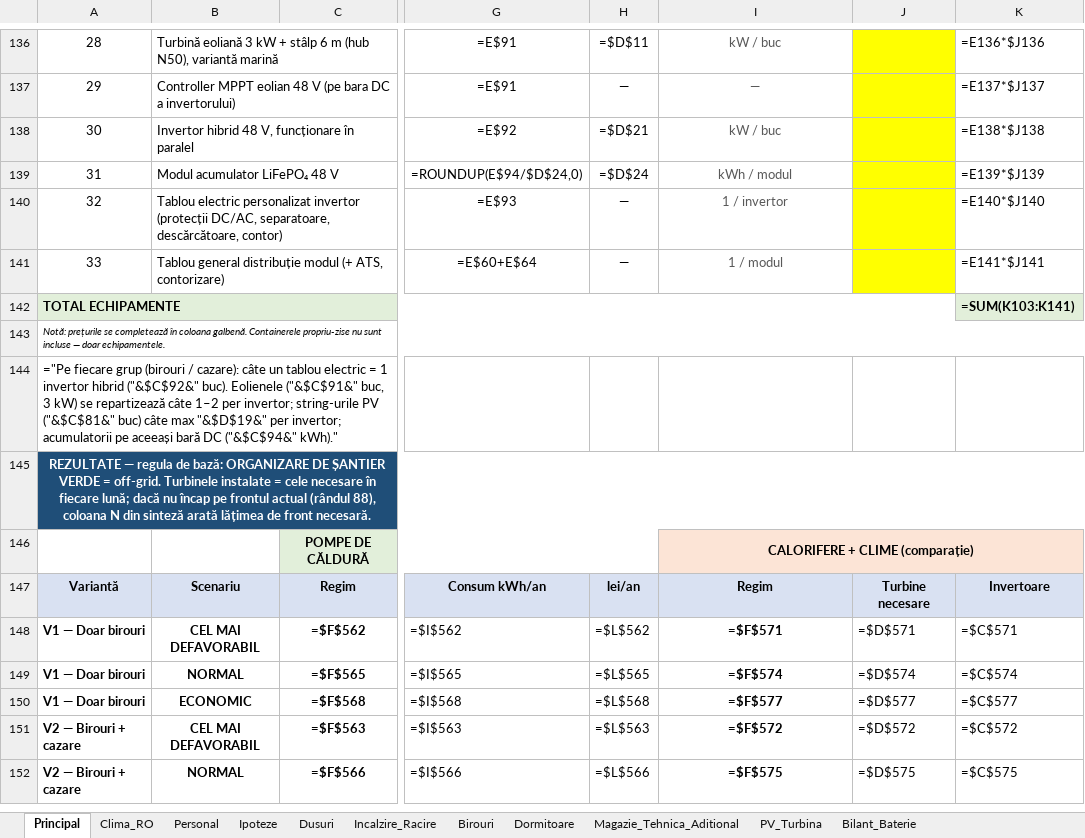
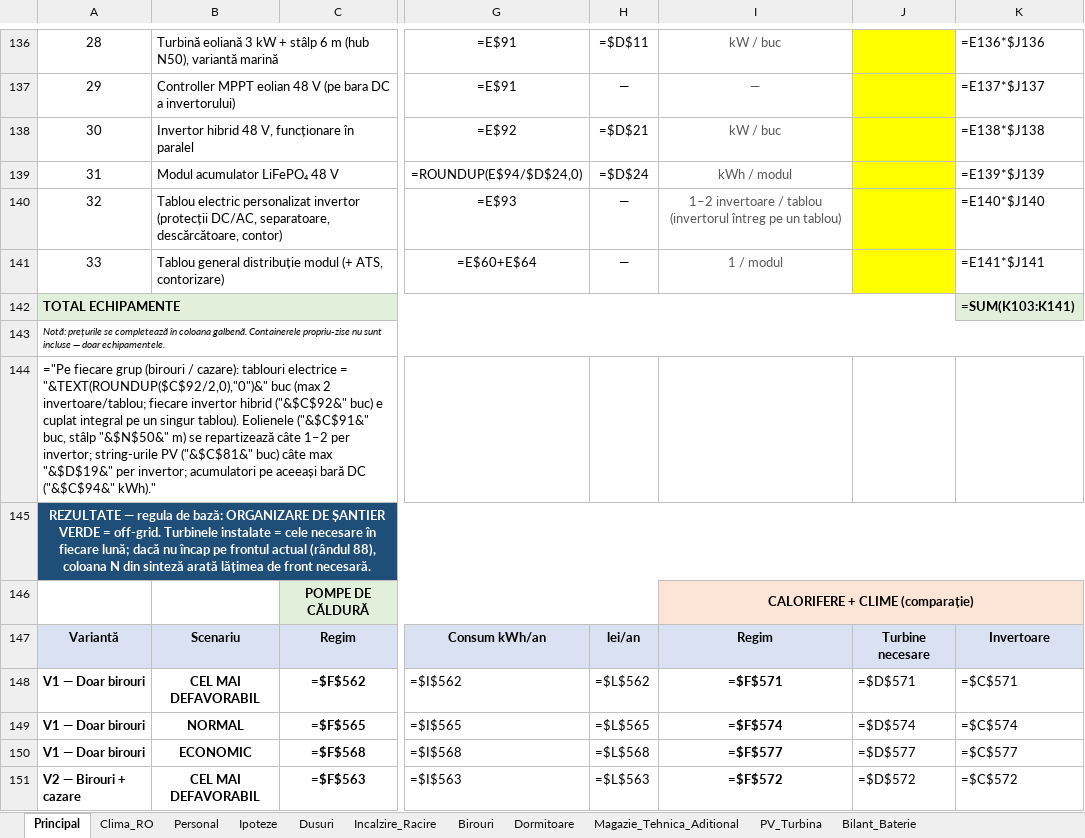
Before and after one commit to Lazar-Max/Director-O-S-V, an Excel workbook: 07.11.2026/07.11.2026.Organizare_Santier_Calcul_v4.xlsx, sheet Principal, drawn as a sheet; only a part is shown, gaps mark what is left out; the shorter side is filled out with more unchanged rows; values as stored, in another font and other column widths than the file's, no borders; formulas without a stored value are shown as written; the diff names each change by its address in the sheet, - before the commit and + after, or states it on an @@ line.

Commit message:
v4: tablouri = ceil(invertoare/2) — max 2 invertoare/tablou, invertorul întreg pe un singur tablou (niciodată splitat)
Co-authored-by: Lazar-Max <Lazar-Max@users.noreply.github.com>

```diff
--- a/07.11.2026/07.11.2026.Organizare_Santier_Calcul_v4.xlsx (sheet Principal)
+++ b/07.11.2026/07.11.2026.Organizare_Santier_Calcul_v4.xlsx (sheet Principal)
-I140: 1 / invertor
+I140: 1–2 invertoare / tablou (invertorul întreg pe un tablou)
-A144: …/ cazare): câte un tablou electric = 1 invertor hibrid ("&$C$92&" buc). Eolienele ("&$C$91&" buc, 3 kW) se repartizează câte 1–2 per invertor; string-urile PV ("&$C$81&" buc) câte max "&$D$19&" per invertor; acumulatorii pe aceeași…
+A144: …/ cazare): tablouri electrice = "&TEXT(ROUNDUP($C$92/2,0),"0")&" buc (max 2 invertoare/tablou; fiecare invertor hibrid ("&$C$92&" buc) e cuplat integral pe un singur tablou). Eolienele ("&$C$91&" buc, stâlp "&$N$50&" m) se repartizează câte 1–2 per invertor; string-urile PV ("&$C$81&" buc) câte max "&$D$19&" per invertor; acumulatori pe aceeași…
```
Also changed, not shown: hidden cells, 1 other file.
